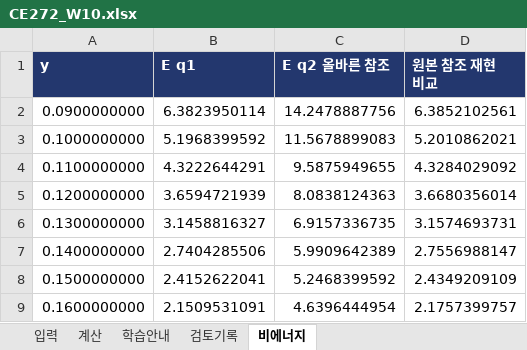
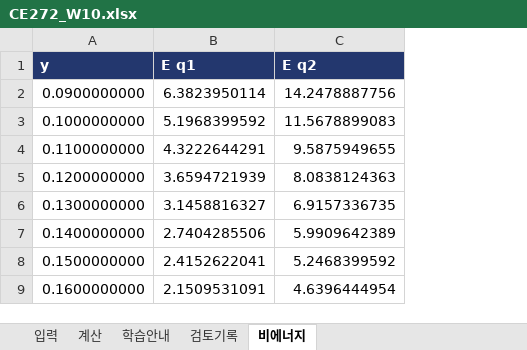
Before and after one commit to steelpl/lecture, an Excel workbook: CE272-hydraulics/week10/CE272_W10.xlsx, sheet 비에너지, drawn as a sheet; only a part is shown; values as stored, in another font and other column widths than the file's, no borders; charts and pictures not drawn; the diff names each change by its address in the sheet, - before the commit and + after, or states it on an @@ line.

```diff
--- a/CE272-hydraulics/week10/CE272_W10.xlsx (sheet 비에너지)
+++ b/CE272-hydraulics/week10/CE272_W10.xlsx (sheet 비에너지)
-column D (원본 참조 재현 비교), rows 2-9: 6.3852102561 | 5.2010862021 | 4.3284029092 | 3.6680356014 | 3.1574693731 | 2.7556988147 | 2.4349209109 | 2.1757399757
-C1: E q2 올바른 참조
+C1: E q2
```
Also changed, not shown: sheet 학습안내, sheet 검토기록, charts or pictures, CE272-hydraulics/week01/CE272_W01.xlsx, CE272-hydraulics/week05/CE272_W05.xlsx, 15 other files.
